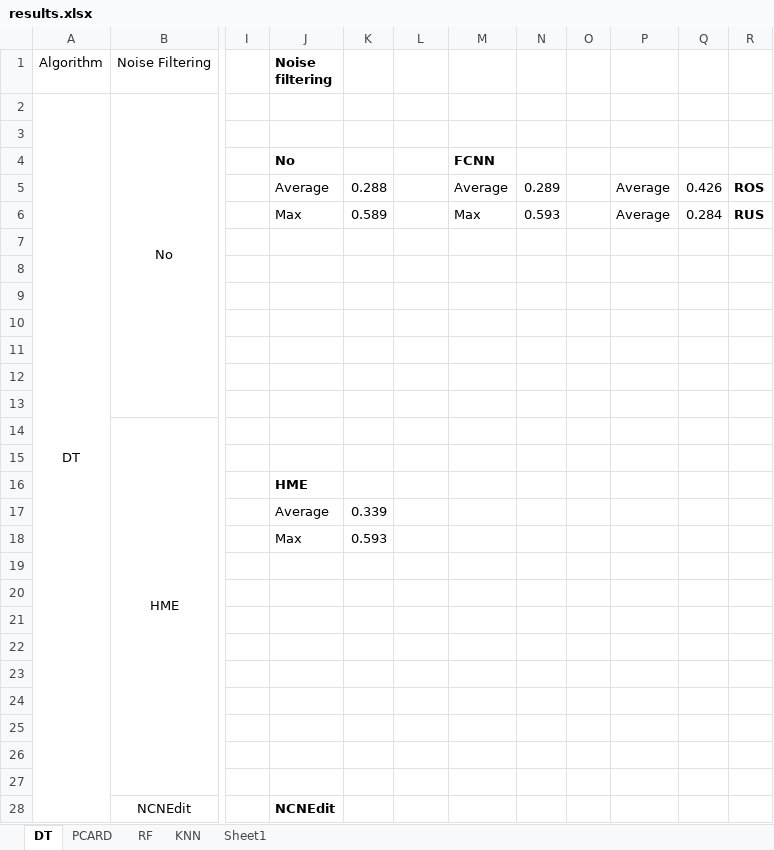
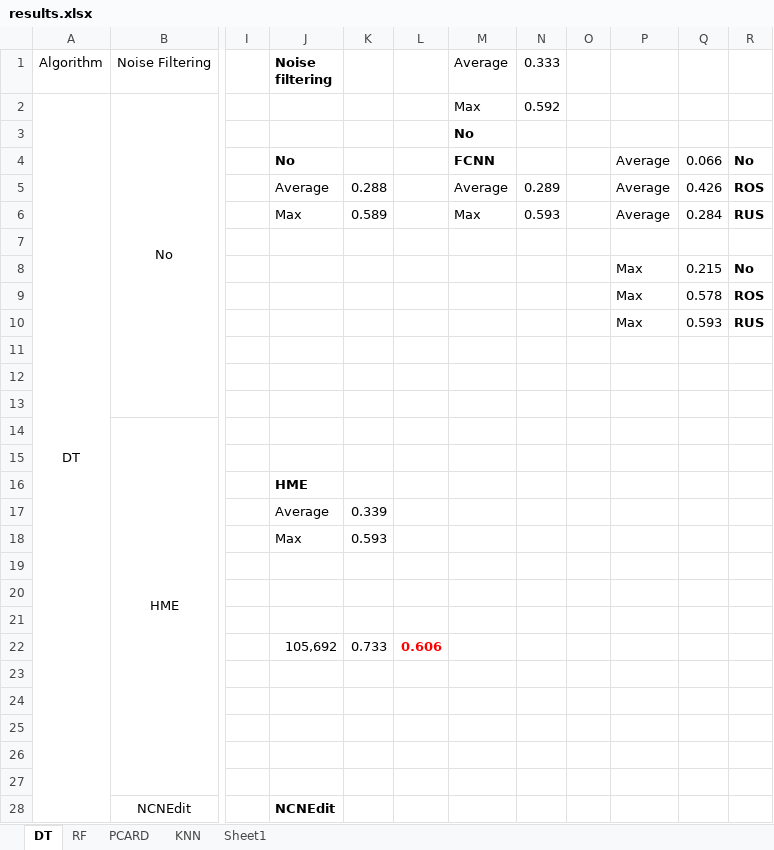
Before and after one commit to IgnacioVellido/DS-Assignments, an Excel workbook: BD-II/analytics/results/results.xlsx, sheet DT, drawn as a sheet; only a part is shown, gaps mark what is left out; values as stored, in another font and other column widths than the file's, no borders; the diff names each change by its address in the sheet, - before the commit and + after, or states it on an @@ line.

```diff
--- a/BD-II/analytics/results/results.xlsx (sheet DT)
+++ b/BD-II/analytics/results/results.xlsx (sheet DT)
@@ sheet tab order changed: DT | RF | PCARD | KNN | Sheet1 @@
-M1: (empty)
+M1: Average
-N1: (empty)
+N1: 0.333
-M2 (Average): (empty)
+M2 (Average): Max
-N2 (0.333): (empty)
+N2 (0.333): 0.592
-M3 (Average): (empty)
+M3 (Average): No
-P4: (empty)
+P4: Average
-Q4: (empty)
+Q4: 0.066
-R4: (empty)
+R4: No
-P8:P10: (empty)
+P8:P10: Max
-Q8: (empty)
+Q8: 0.215
-R8: (empty)
+R8: No
-Q9: (empty)
+Q9: 0.578
-R9: (empty)
+R9: ROS
-Q10: (empty)
+Q10: 0.593
-R10: (empty)
+R10: RUS
-J22 (Noise filtering): (empty)
+J22 (Noise filtering): 105,692
-K22: (empty)
+K22: 0.733
-L22: (empty)
+L22: 0.606
```
Also changed, not shown: sheet KNN, sheet RF, sheet PCARD, 9 other files.
